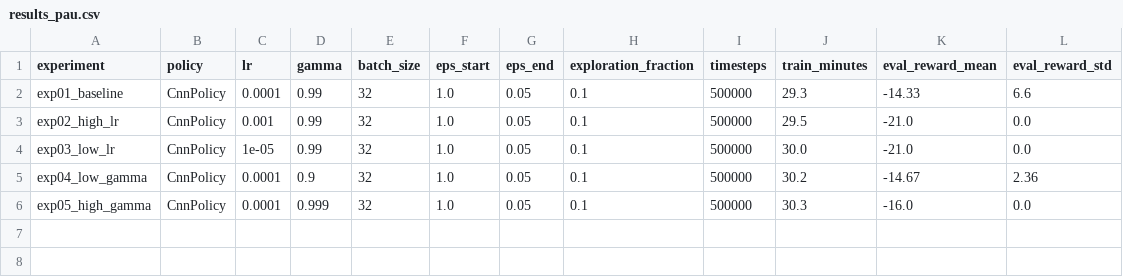
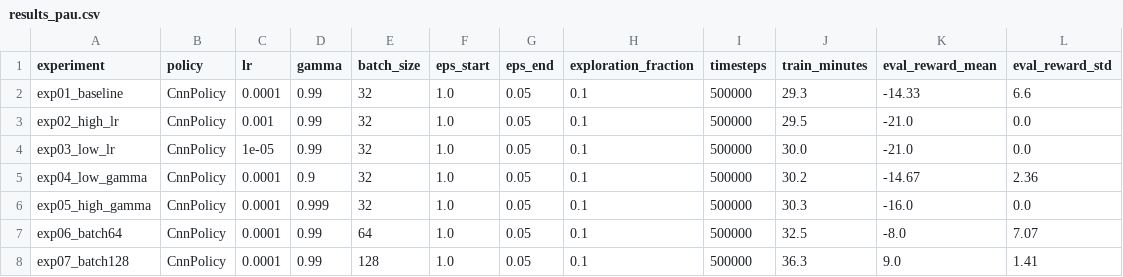
Before and after one commit to Dushimepaulette1/dqn-atari-pong, a CSV file: results/results_pau.csv, drawn as a sheet.

Commit message:
Sweep batch size: 64 vs 128
Biggest improvement so far - batch_size=128 is the first config to
turn in a positive eval reward (+9.0), well ahead of the -14.33
baseline. Batch size looks like the most impactful hyperparameter.

```diff
--- a/results/results_pau.csv
+++ b/results/results_pau.csv
@@ -6 +6,3 @@ exp04_low_gamma,CnnPolicy,0.0001,0.9,32,1.0,0.05,0.1,500000,30.2,-14.67,2.36
 exp05_high_gamma,CnnPolicy,0.0001,0.999,32,1.0,0.05,0.1,500000,30.3,-16.0,0.0
+exp06_batch64,CnnPolicy,0.0001,0.99,64,1.0,0.05,0.1,500000,32.5,-8.0,7.07
+exp07_batch128,CnnPolicy,0.0001,0.99,128,1.0,0.05,0.1,500000,36.3,9.0,1.41
```
